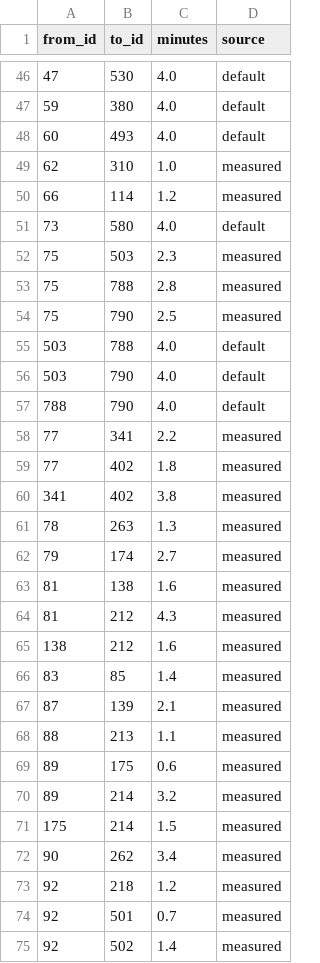
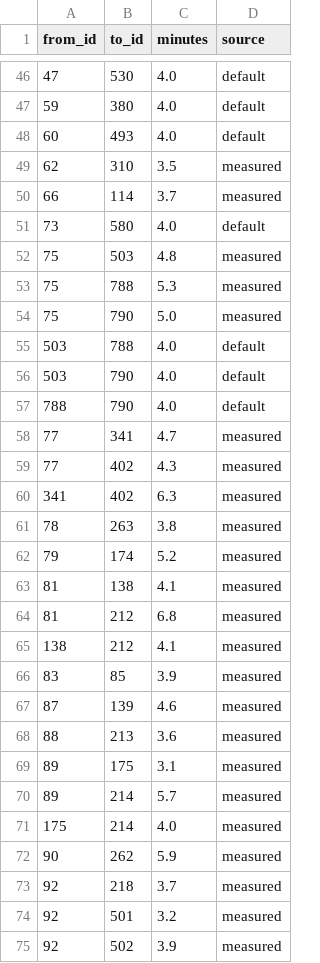
Before and after one commit to jiwon026/meetpoint, a CSV file: backend/data/out/transfers.csv, drawn as a sheet; only a part is shown, gaps mark what is left out; the diff covers the shown part only.

Commit message:
feat: real station times, validated outputs and load procedure
- Add dwell time to measured Seoul Metro edges (source minutes are run time only)
- Calibrate urban speed on run time (43.4 km/h), keep class ratios for regional (61)
- Add TRANSFER_WAIT_MIN to measured transfers (source minutes are walk time only)
- Allowlist the 8 genuinely long edges instead of raising MAX_EDGE_KM
- Generate station_times.csv; validate passes all checks
- Document load procedure in README

```diff
--- a/backend/data/out/transfers.csv
+++ b/backend/data/out/transfers.csv
@@ -48,8 +48,8 @@ from_id,to_id,minutes,source
 60,493,4.0,default
-62,310,1.0,measured
-66,114,1.2,measured
+62,310,3.5,measured
+66,114,3.7,measured
 73,580,4.0,default
-75,503,2.3,measured
-75,788,2.8,measured
-75,790,2.5,measured
+75,503,4.8,measured
+75,788,5.3,measured
+75,790,5.0,measured
 503,788,4.0,default
@@ -57,19 +57,19 @@ from_id,to_id,minutes,source
 788,790,4.0,default
-77,341,2.2,measured
-77,402,1.8,measured
-341,402,3.8,measured
-78,263,1.3,measured
-79,174,2.7,measured
-81,138,1.6,measured
-81,212,4.3,measured
-138,212,1.6,measured
-83,85,1.4,measured
-87,139,2.1,measured
-88,213,1.1,measured
-89,175,0.6,measured
-89,214,3.2,measured
-175,214,1.5,measured
-90,262,3.4,measured
-92,218,1.2,measured
-92,501,0.7,measured
-92,502,1.4,measured
+77,341,4.7,measured
+77,402,4.3,measured
+341,402,6.3,measured
+78,263,3.8,measured
+79,174,5.2,measured
+81,138,4.1,measured
+81,212,6.8,measured
+138,212,4.1,measured
+83,85,3.9,measured
+87,139,4.6,measured
+88,213,3.6,measured
+89,175,3.1,measured
+89,214,5.7,measured
+175,214,4.0,measured
+90,262,5.9,measured
+92,218,3.7,measured
+92,501,3.2,measured
+92,502,3.9,measured
```
Also changed, not shown: 81 edited cells elsewhere in this file, backend/data/out/edges.csv, 12 other files.
